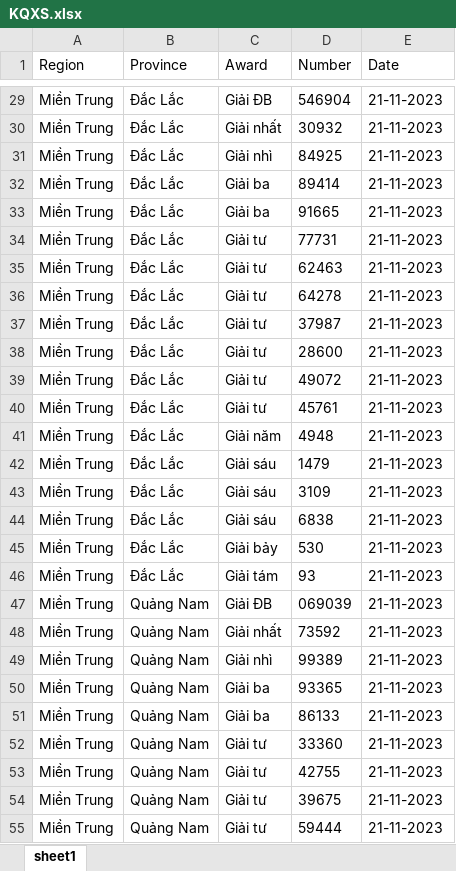
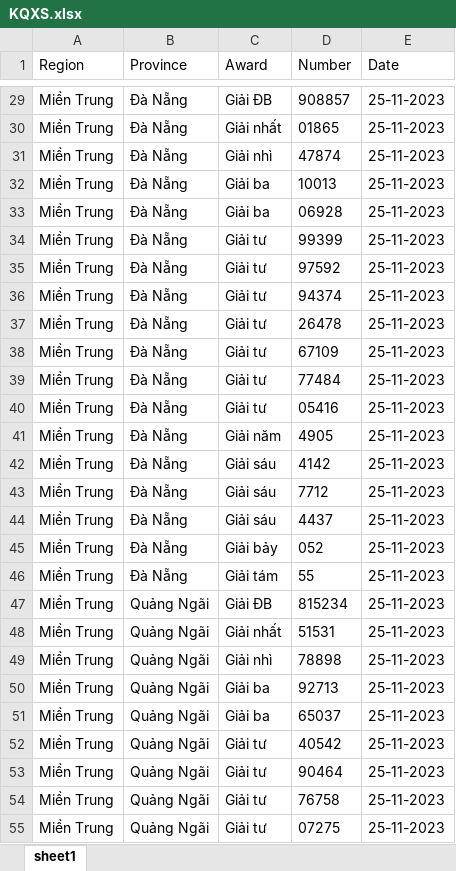
Before and after one commit to NguyenViKhang20130287/DW-Nhom6-CrawlData, an Excel workbook: KQXS.xlsx, sheet sheet1, drawn as a sheet; only a part is shown, gaps mark what is left out; values as stored, in another font and other column widths than the file's, no borders; the diff covers the shown part only; the diff names each change by its address in the sheet, - before the commit and + after, or states it on an @@ line.

```diff
--- a/KQXS.xlsx (sheet sheet1)
+++ b/KQXS.xlsx (sheet sheet1)
-B29:B46 (Province): Đắc Lắc
+B29:B46 (Province): Đà Nẵng
-D29 (Number): 546904
+D29 (Number): 908857
-E29:E55 (Date): 21-11-2023
+E29:E55 (Date): 25-11-2023
-D30 (Number): 30932
+D30 (Number): 01865
-D31 (Number): 84925
+D31 (Number): 47874
-D32 (Number): 89414
+D32 (Number): 10013
-D33 (Number): 91665
+D33 (Number): 06928
-D34 (Number): 77731
+D34 (Number): 99399
-D35 (Number): 62463
+D35 (Number): 97592
-D36 (Number): 64278
+D36 (Number): 94374
-D37 (Number): 37987
+D37 (Number): 26478
-D38 (Number): 28600
+D38 (Number): 67109
-D39 (Number): 49072
+D39 (Number): 77484
-D40 (Number): 45761
+D40 (Number): 05416
-D41 (Number): 4948
+D41 (Number): 4905
-D42 (Number): 1479
+D42 (Number): 4142
-D43 (Number): 3109
+D43 (Number): 7712
-D44 (Number): 6838
+D44 (Number): 4437
-D45 (Number): 530
+D45 (Number): 052
-D46 (Number): 93
+D46 (Number): 55
-B47:B55 (Province): Quảng Nam
+B47:B55 (Province): Quảng Ngãi
-D47 (Number): 069039
+D47 (Number): 815234
-D48 (Number): 73592
+D48 (Number): 51531
-D49 (Number): 99389
+D49 (Number): 78898
-D50 (Number): 93365
+D50 (Number): 92713
-D51 (Number): 86133
+D51 (Number): 65037
-D52 (Number): 33360
+D52 (Number): 40542
-D53 (Number): 42755
+D53 (Number): 90464
-D54 (Number): 39675
+D54 (Number): 76758
-D55 (Number): 59444
+D55 (Number): 07275
```
Also changed, not shown: 270 edited cells elsewhere in this sheet, 7 other files.
